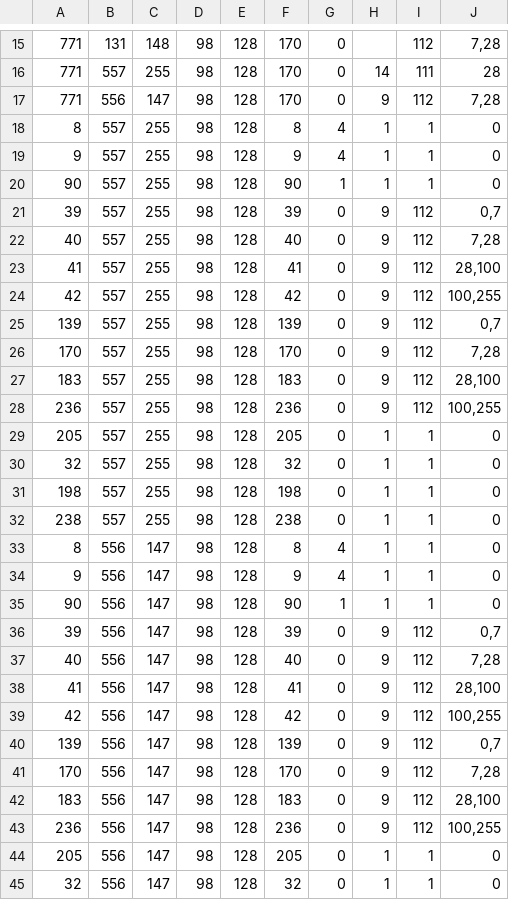
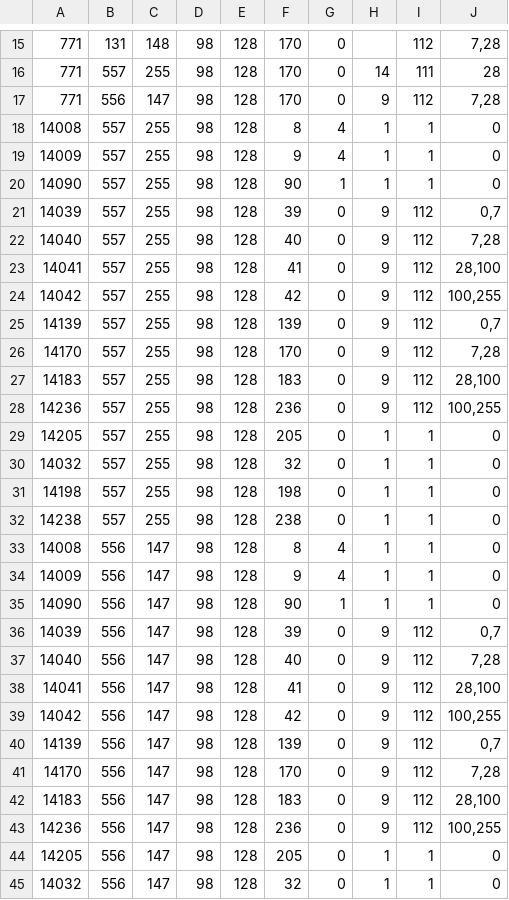
Before and after one commit to fmidev/harvesterseasons-smartmet, a CSV file: smartmet-server/config/libraries/grid-files/fmi_parameterId_grib1_ext.csv, drawn as a sheet; only a part is shown, gaps mark what is left out; the diff covers the shown part only.

```diff
--- a/smartmet-server/config/libraries/grid-files/fmi_parameterId_grib1_ext.csv
+++ b/smartmet-server/config/libraries/grid-files/fmi_parameterId_grib1_ext.csv
@@ -17,29 +17,29 @@
 771;556;147;98;128;170;0;9;112;7,28;
-8;557;255;98;128;8;4;1;1;0;
-9;557;255;98;128;9;4;1;1;0;
-90;557;255;98;128;90;1;1;1;0;
-39;557;255;98;128;39;0;9;112;0,7;
-40;557;255;98;128;40;0;9;112;7,28;
-41;557;255;98;128;41;0;9;112;28,100;
-42;557;255;98;128;42;0;9;112;100,255;
-139;557;255;98;128;139;0;9;112;0,7;
-170;557;255;98;128;170;0;9;112;7,28;
-183;557;255;98;128;183;0;9;112;28,100;
-236;557;255;98;128;236;0;9;112;100,255;
-205;557;255;98;128;205;0;1;1;0;
-32;557;255;98;128;32;0;1;1;0;
-198;557;255;98;128;198;0;1;1;0;
-238;557;255;98;128;238;0;1;1;0;
-8;556;147;98;128;8;4;1;1;0;
-9;556;147;98;128;9;4;1;1;0;
-90;556;147;98;128;90;1;1;1;0;
-39;556;147;98;128;39;0;9;112;0,7;
-40;556;147;98;128;40;0;9;112;7,28;
-41;556;147;98;128;41;0;9;112;28,100;
-42;556;147;98;128;42;0;9;112;100,255;
-139;556;147;98;128;139;0;9;112;0,7;
-170;556;147;98;128;170;0;9;112;7,28;
-183;556;147;98;128;183;0;9;112;28,100;
-236;556;147;98;128;236;0;9;112;100,255;
-205;556;147;98;128;205;0;1;1;0;
-32;556;147;98;128;32;0;1;1;0;
+14008;557;255;98;128;8;4;1;1;0;
+14009;557;255;98;128;9;4;1;1;0;
+14090;557;255;98;128;90;1;1;1;0;
+14039;557;255;98;128;39;0;9;112;0,7;
+14040;557;255;98;128;40;0;9;112;7,28;
+14041;557;255;98;128;41;0;9;112;28,100;
+14042;557;255;98;128;42;0;9;112;100,255;
+14139;557;255;98;128;139;0;9;112;0,7;
+14170;557;255;98;128;170;0;9;112;7,28;
+14183;557;255;98;128;183;0;9;112;28,100;
+14236;557;255;98;128;236;0;9;112;100,255;
+14205;557;255;98;128;205;0;1;1;0;
+14032;557;255;98;128;32;0;1;1;0;
+14198;557;255;98;128;198;0;1;1;0;
+14238;557;255;98;128;238;0;1;1;0;
+14008;556;147;98;128;8;4;1;1;0;
+14009;556;147;98;128;9;4;1;1;0;
+14090;556;147;98;128;90;1;1;1;0;
+14039;556;147;98;128;39;0;9;112;0,7;
+14040;556;147;98;128;40;0;9;112;7,28;
+14041;556;147;98;128;41;0;9;112;28,100;
+14042;556;147;98;128;42;0;9;112;100,255;
+14139;556;147;98;128;139;0;9;112;0,7;
+14170;556;147;98;128;170;0;9;112;7,28;
+14183;556;147;98;128;183;0;9;112;28,100;
+14236;556;147;98;128;236;0;9;112;100,255;
+14205;556;147;98;128;205;0;1;1;0;
+14032;556;147;98;128;32;0;1;1;0;
```
Also changed, not shown: 2 added rows and 35 edited cells elsewhere in this file, smartmet-server/config/engines/grid-engine/mapping_fmi_auto.csv, smartmet-server/config/engines/grid-engine/mapping_newbase_auto.csv, 11 other files.
